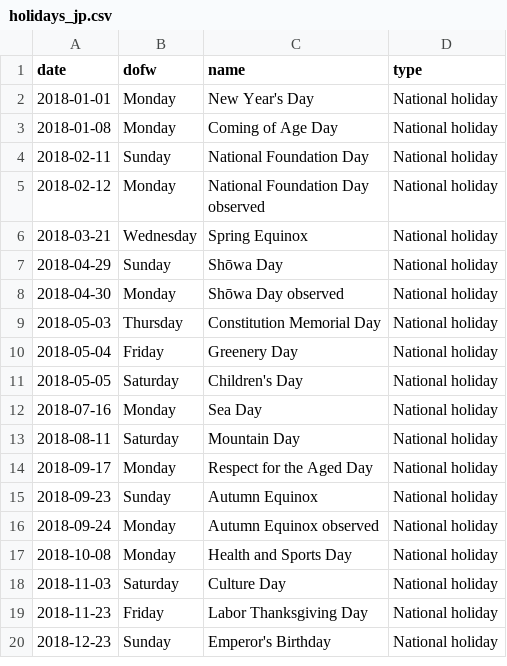
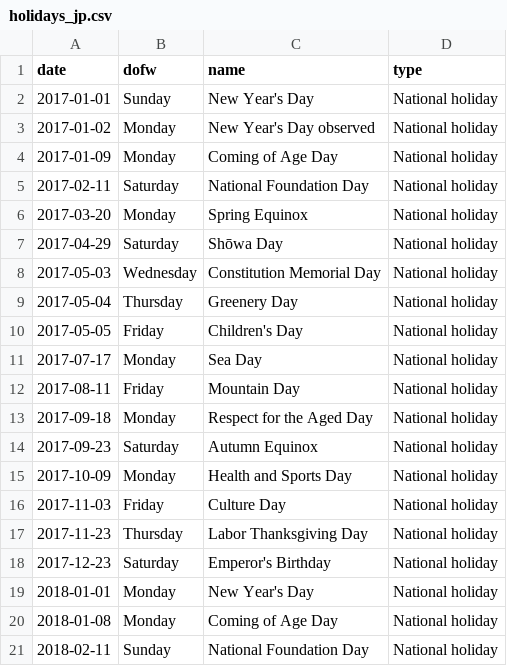
Before and after one commit to grantmcdermott/covgit, a CSV file: data/holidays/holidays_jp.csv, drawn as a sheet; only a part is shown; the shorter side is filled out with more unchanged rows.

```diff
--- a/data/holidays/holidays_jp.csv
+++ b/data/holidays/holidays_jp.csv
@@ -1,2 +1,19 @@
 date,dofw,name,type
+2017-01-01,Sunday,New Year's Day,National holiday
+2017-01-02,Monday,New Year's Day observed,National holiday
+2017-01-09,Monday,Coming of Age Day,National holiday
+2017-02-11,Saturday,National Foundation Day,National holiday
+2017-03-20,Monday,Spring Equinox,National holiday
+2017-04-29,Saturday,Shōwa Day,National holiday
+2017-05-03,Wednesday,Constitution Memorial Day,National holiday
+2017-05-04,Thursday,Greenery Day,National holiday
+2017-05-05,Friday,Children's Day,National holiday
+2017-07-17,Monday,Sea Day,National holiday
+2017-08-11,Friday,Mountain Day,National holiday
+2017-09-18,Monday,Respect for the Aged Day,National holiday
+2017-09-23,Saturday,Autumn Equinox,National holiday
+2017-10-09,Monday,Health and Sports Day,National holiday
+2017-11-03,Friday,Culture Day,National holiday
+2017-11-23,Thursday,Labor Thanksgiving Day,National holiday
+2017-12-23,Saturday,Emperor's Birthday,National holiday
 2018-01-01,Monday,New Year's Day,National holiday
```
Also changed, not shown: data/holidays/holidays_br.csv, data/holidays/holidays_it.csv, 14 other files.
